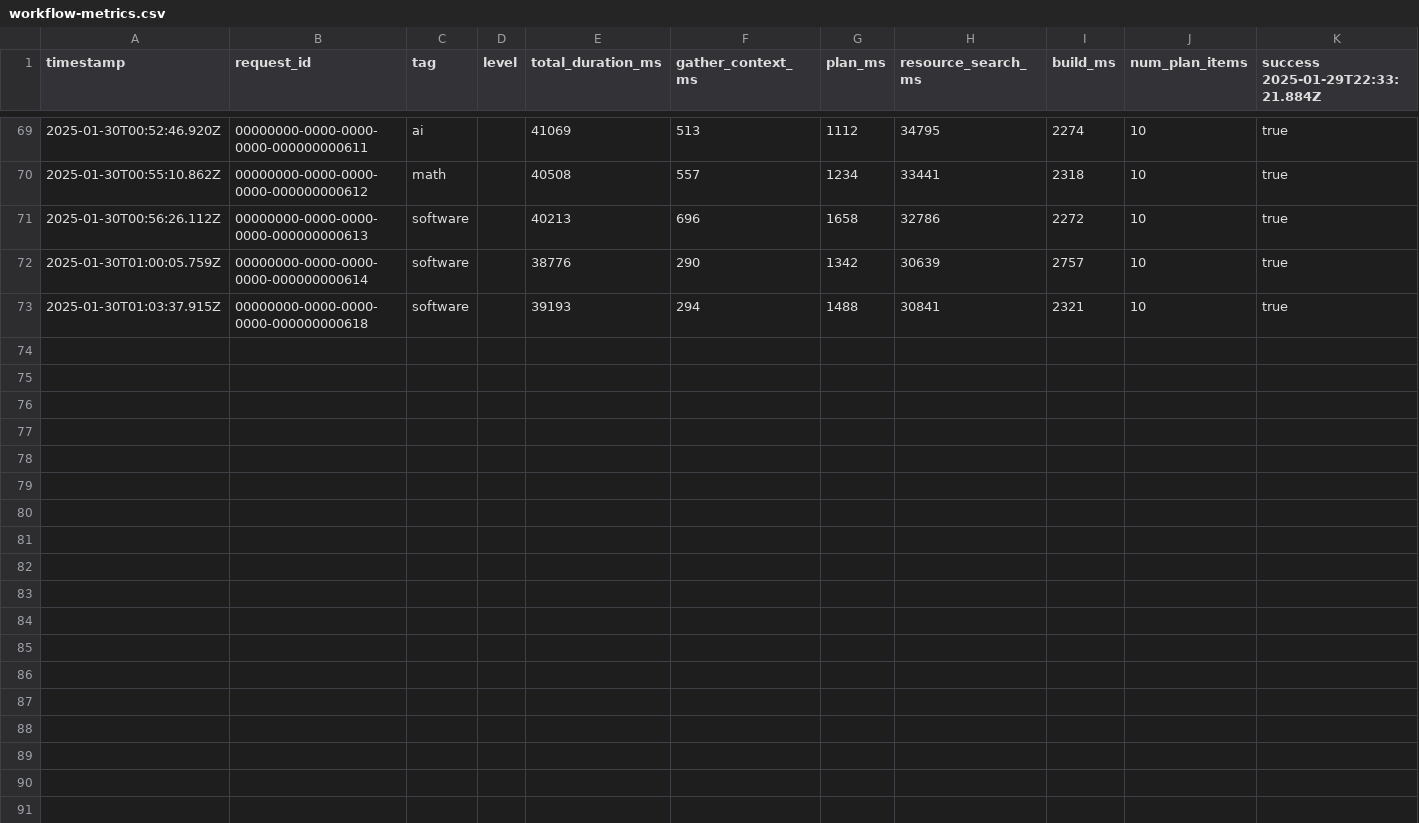
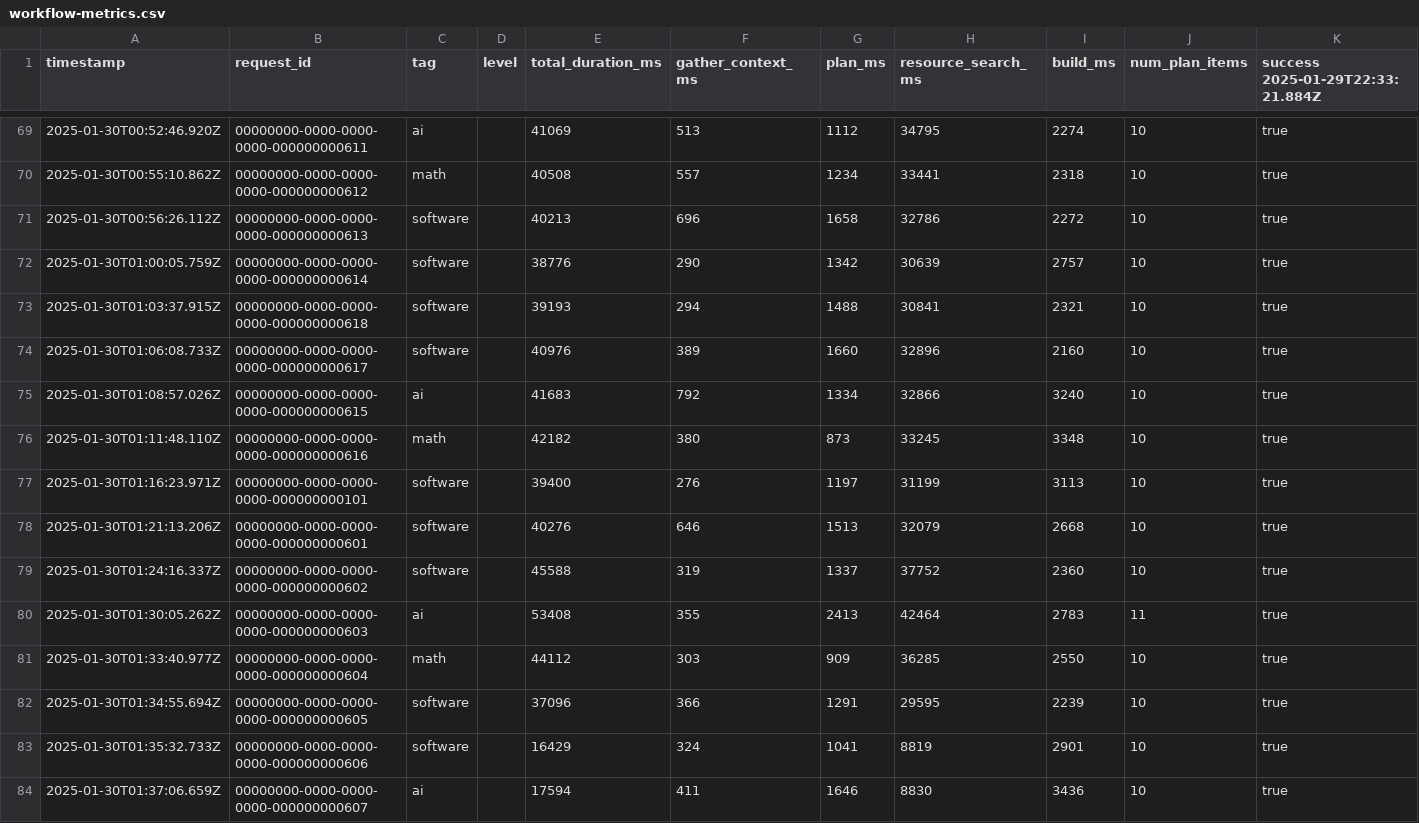
Before and after one commit to JoshuaLelon/curriCRM, a CSV file: lib/metrics/workflow-metrics.csv, drawn as a sheet; only a part is shown, gaps mark what is left out; rows hold the shown columns only; the diff names each change by its address in the sheet, - before the commit and + after, or states it on an @@ line.

```diff
--- a/lib/metrics/workflow-metrics.csv
+++ b/lib/metrics/workflow-metrics.csv
+row 74: 2025-01-30T01:06:08.733Z | 00000000-0000-0000-0000-000000000617 | software |  | 40976 | 389 | 1660 | 32896 | 2160 | 10 | true
+row 75: 2025-01-30T01:08:57.026Z | 00000000-0000-0000-0000-000000000615 | ai |  | 41683 | 792 | 1334 | 32866 | 3240 | 10 | true
+row 76: 2025-01-30T01:11:48.110Z | 00000000-0000-0000-0000-000000000616 | math |  | 42182 | 380 | 873 | 33245 | 3348 | 10 | true
+row 77: 2025-01-30T01:16:23.971Z | 00000000-0000-0000-0000-000000000101 | software |  | 39400 | 276 | 1197 | 31199 | 3113 | 10 | true
+row 78: 2025-01-30T01:21:13.206Z | 00000000-0000-0000-0000-000000000601 | software |  | 40276 | 646 | 1513 | 32079 | 2668 | 10 | true
+row 79: 2025-01-30T01:24:16.337Z | 00000000-0000-0000-0000-000000000602 | software |  | 45588 | 319 | 1337 | 37752 | 2360 | 10 | true
+row 80: 2025-01-30T01:30:05.262Z | 00000000-0000-0000-0000-000000000603 | ai |  | 53408 | 355 | 2413 | 42464 | 2783 | 11 | true
+row 81: 2025-01-30T01:33:40.977Z | 00000000-0000-0000-0000-000000000604 | math |  | 44112 | 303 | 909 | 36285 | 2550 | 10 | true
+row 82: 2025-01-30T01:34:55.694Z | 00000000-0000-0000-0000-000000000605 | software |  | 37096 | 366 | 1291 | 29595 | 2239 | 10 | true
+row 83: 2025-01-30T01:35:32.733Z | 00000000-0000-0000-0000-000000000606 | software |  | 16429 | 324 | 1041 | 8819 | 2901 | 10 | true
+row 84: 2025-01-30T01:37:06.659Z | 00000000-0000-0000-0000-000000000607 | ai |  | 17594 | 411 | 1646 | 8830 | 3436 | 10 | true
```
Also changed, not shown: 6 other files.
